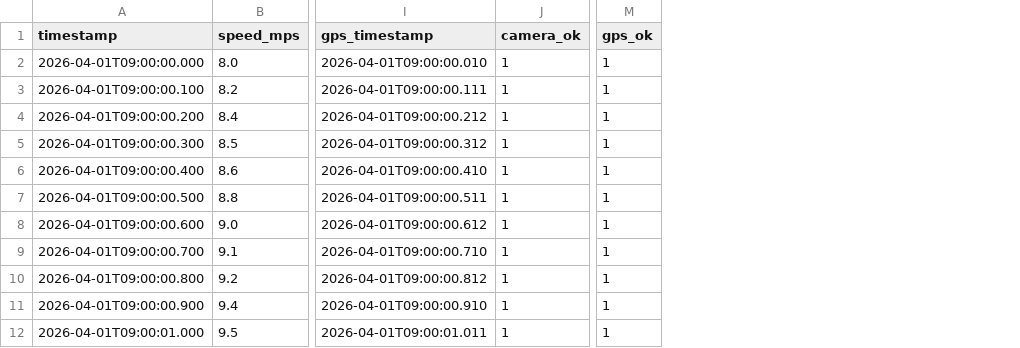
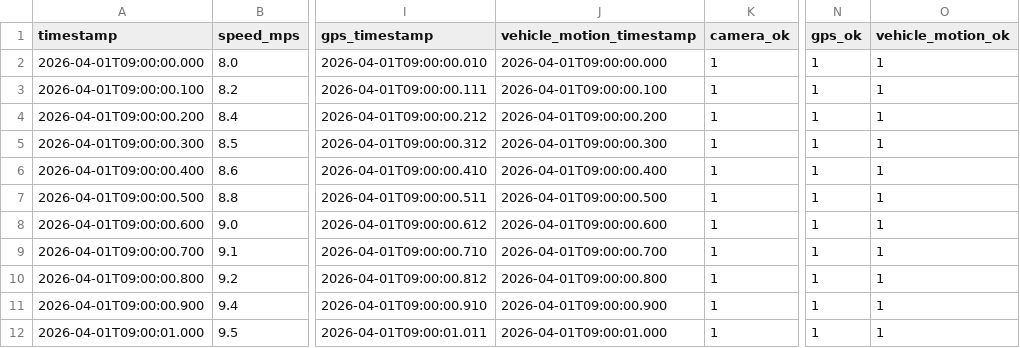
Before and after one commit to Donok53/autodriving_dataset_QA_dashboard, a CSV file: data/sample_sensor_log.csv, drawn as a sheet; only a part is shown, gaps mark what is left out; the diff names each change by its address in the sheet, - before the commit and + after, or states it on an @@ line.

Commit message:
vehicle_motion 데이터 스트림 추가

```diff
--- a/data/sample_sensor_log.csv
+++ b/data/sample_sensor_log.csv
+column J (vehicle_motion_timestamp), rows 2-12: 2026-04-01T09:00:00.000 | 2026-04-01T09:00:00.100 | 2026-04-01T09:00:00.200 | 2026-04-01T09:00:00.300 | 2026-04-01T09:00:00.400 | 2026-04-01T09:00:00.500 | 2026-04-01T09:00:00.600 | 2026-04-01T09:00:00.700 | 2026-04-01T09:00:00.800 | 2026-04-01T09:00:00.900 | 2026-04-01T09:00:01.000
+column O (vehicle_motion_ok), rows 2-12: all 1
```
Also changed, not shown: 5 other files.
